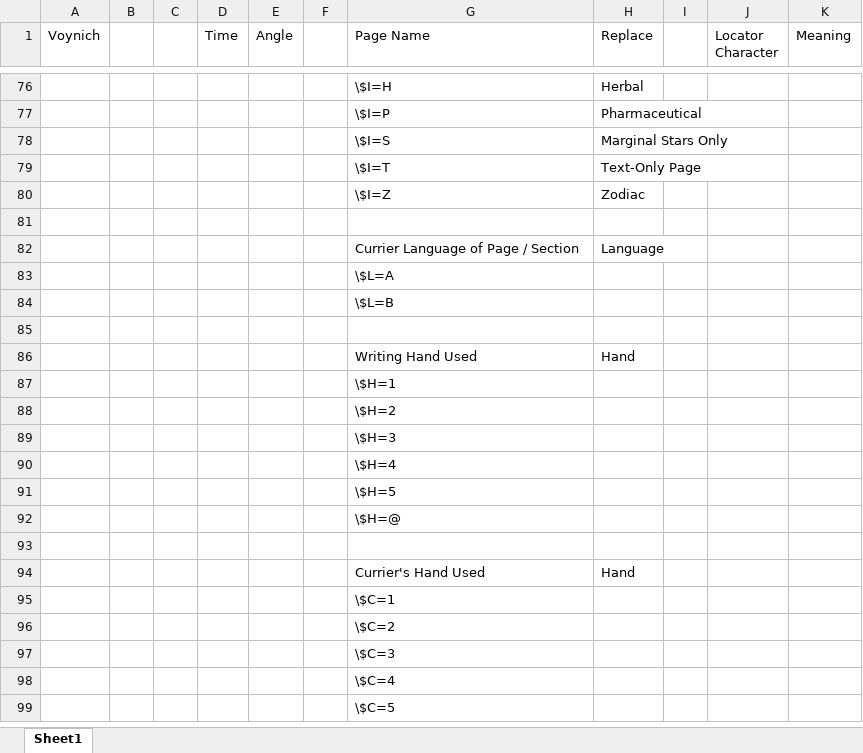
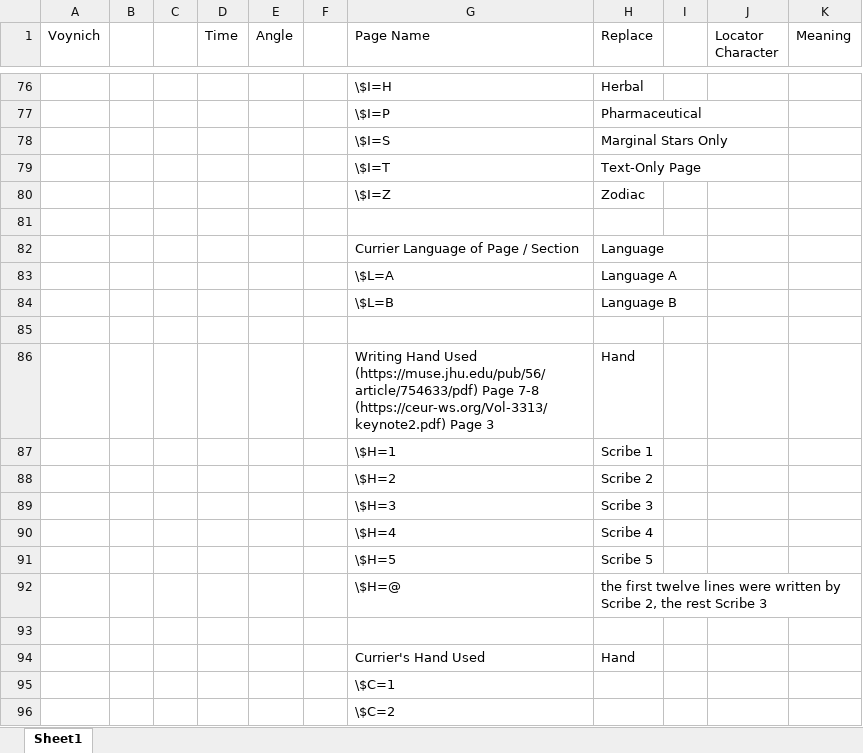
Before and after one commit to newtfire/voynichTEI, an Excel workbook: ReplaceIVTFFtoTEI.xlsx, sheet Sheet1, drawn as a sheet; only a part is shown, gaps mark what is left out; the shorter side is filled out with more unchanged rows; values as stored, in another font and other column widths than the file's, no borders; the diff names each change by its address in the sheet, - before the commit and + after, or states it on an @@ line.

Commit message:
adding hand descriptions to xml

```diff
--- a/ReplaceIVTFFtoTEI.xlsx (sheet Sheet1)
+++ b/ReplaceIVTFFtoTEI.xlsx (sheet Sheet1)
-H83 (Replace): (empty)
+H83 (Replace): Language A
-H84 (Replace): (empty)
+H84 (Replace): Language B
-G86 (Page Name): …Hand Used
+G86 (Page Name): …Hand Used (https://muse.jhu.edu/pub/56/article/754633/pdf) Page 7-8 (https://ceur-ws.org/Vol-3313/keynote2.pdf) Page 3
-H87 (Replace): (empty)
+H87 (Replace): Scribe 1
-H88 (Replace): (empty)
+H88 (Replace): Scribe 2
-H89 (Replace): (empty)
+H89 (Replace): Scribe 3
-H90 (Replace): (empty)
+H90 (Replace): Scribe 4
-H91 (Replace): (empty)
+H91 (Replace): Scribe 5
-H92 (Replace): (empty)
+H92 (Replace): the first twelve lines were written by Scribe 2, the rest Scribe 3
```
Also changed, not shown: 1 other file.
